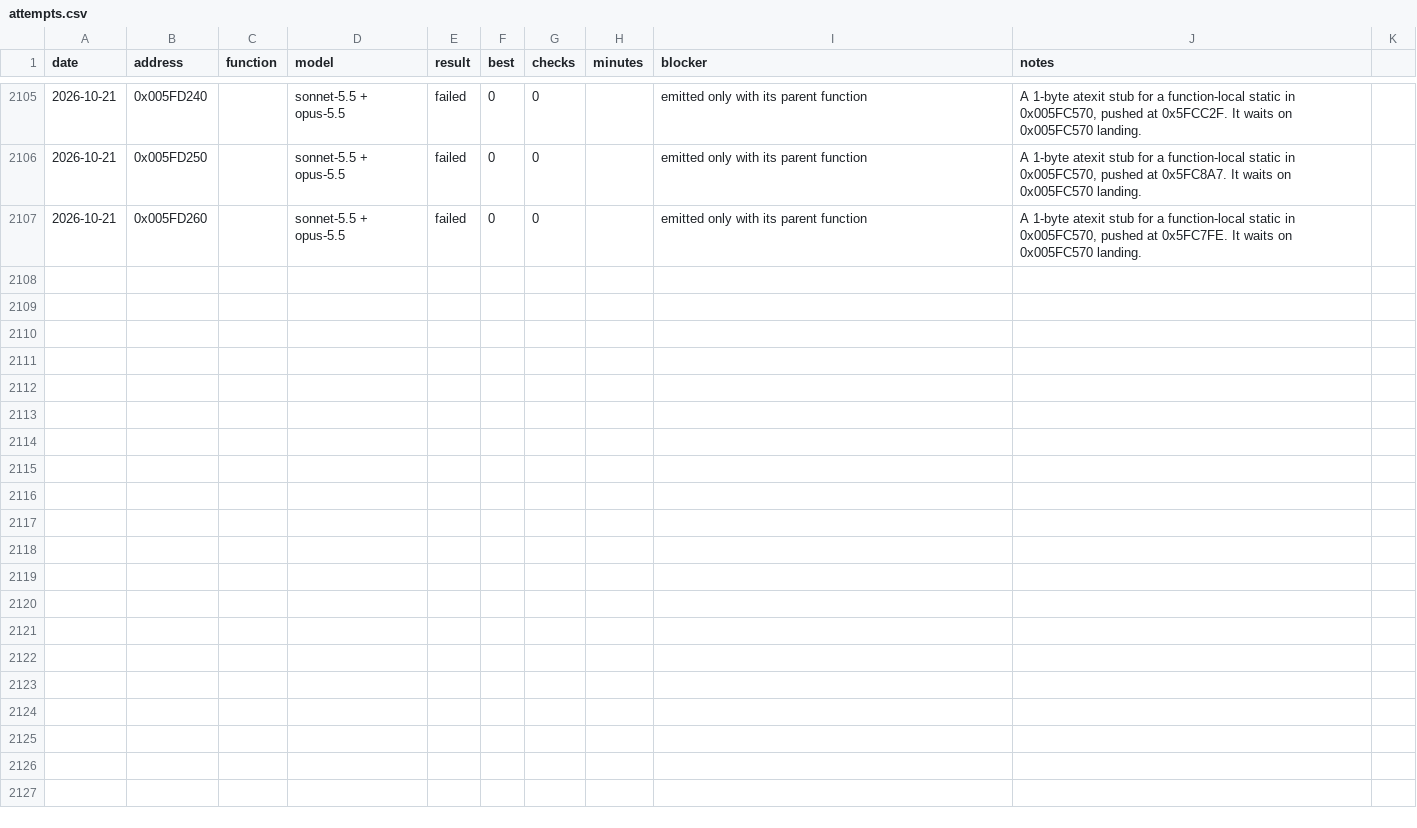
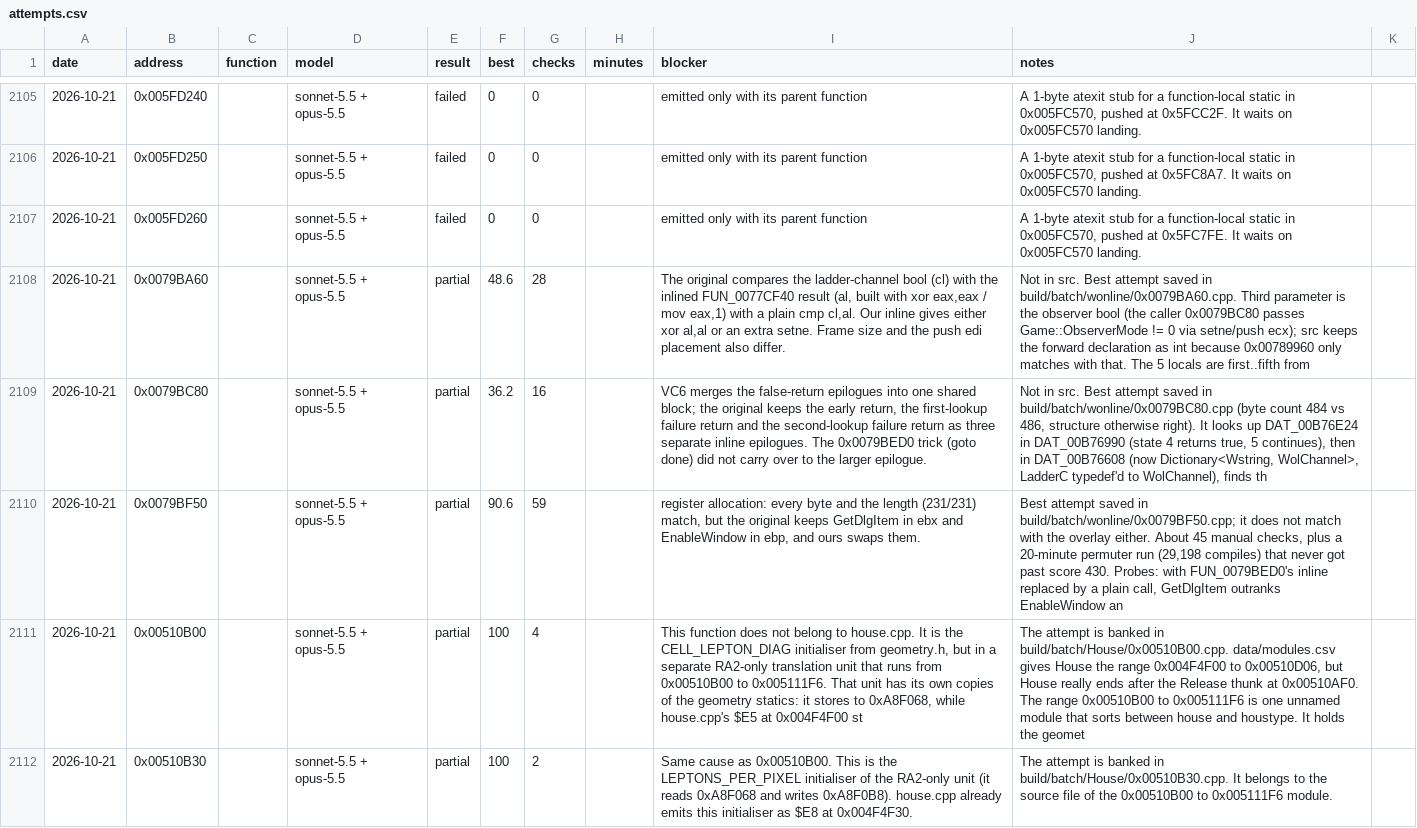
Before and after one commit to gibbo101/ra2-decomp, a CSV file: data/attempts.csv, drawn as a sheet; only a part is shown, gaps mark what is left out; the diff covers the shown part only; the diff names each change by its address in the sheet, - before the commit and + after, or states it on an @@ line.

Commit message:
Land batches 87 to 89: 252 of 261 functions, reaching 13,332
CounterClass's constructor goes back out of line, where House calls it, and lands at
0x0049F9B0. Ion's LightningStorm vectors take the AnimClass element type the exe's RTTI
gives them. A declaration move in unit.cpp keeps Draw_It matching after real event.h and
session.h additions, and agents learn that overlays miss nested includes.

```diff
--- a/data/attempts.csv
+++ b/data/attempts.csv
+row 2108: 2026-10-21 | 0x0079BA60 |  | sonnet-5.5 + opus-5.5 | partial | 48.6 | 28 |  | The original compares the ladder-channel bool (cl) with the inlined FUN_0077CF40 result (al, built with xor eax,eax / mov eax,1) with a plain cmp cl,al. Our inline gives either xor al,al or an extra setne. Frame size and the push edi placement also differ. | Not in src. Best attempt saved in build/batch/wonline/0x0079BA60.cpp. Third parameter is the observer bool (the caller 0x0079BC80 passes Game::ObserverMode != 0 via setne/push ecx); src keeps the forward declaration as int because 0x00789960 only matches with that. The 5 locals are first..fifth from
+row 2109: 2026-10-21 | 0x0079BC80 |  | sonnet-5.5 + opus-5.5 | partial | 36.2 | 16 |  | VC6 merges the false-return epilogues into one shared block; the original keeps the early return, the first-lookup failure return and the second-lookup failure return as three separate inline epilogues. The 0x0079BED0 trick (goto done) did not carry over to the larger epilogue. | Not in src. Best attempt saved in build/batch/wonline/0x0079BC80.cpp (byte count 484 vs 486, structure otherwise right). It looks up DAT_00B76E24 in DAT_00B76990 (state 4 returns true, 5 continues), then in DAT_00B76608 (now Dictionary<Wstring, WolChannel>, LadderC typedef'd to WolChannel), finds th
+row 2110: 2026-10-21 | 0x0079BF50 |  | sonnet-5.5 + opus-5.5 | partial | 90.6 | 59 |  | register allocation: every byte and the length (231/231) match, but the original keeps GetDlgItem in ebx and EnableWindow in ebp, and ours swaps them. | Best attempt saved in build/batch/wonline/0x0079BF50.cpp; it does not match with the overlay either. About 45 manual checks, plus a 20-minute permuter run (29,198 compiles) that never got past score 430. Probes: with FUN_0079BED0's inline replaced by a plain call, GetDlgItem outranks EnableWindow an
+row 2111: 2026-10-21 | 0x00510B00 |  | sonnet-5.5 + opus-5.5 | partial | 100 | 4 |  | This function does not belong to house.cpp. It is the CELL_LEPTON_DIAG initialiser from geometry.h, but in a separate RA2-only translation unit that runs from 0x00510B00 to 0x005111F6. That unit has its own copies of the geometry statics: it stores to 0xA8F068, while house.cpp's $E5 at 0x004F4F00 st | The attempt is banked in build/batch/House/0x00510B00.cpp. data/modules.csv gives House the range 0x004F4F00 to 0x00510D06, but House really ends after the Release thunk at 0x00510AF0. The range 0x00510B00 to 0x005111F6 is one unnamed module that sorts between house and houstype. It holds the geomet
+row 2112: 2026-10-21 | 0x00510B30 |  | sonnet-5.5 + opus-5.5 | partial | 100 | 2 |  | Same cause as 0x00510B00. This is the LEPTONS_PER_PIXEL initialiser of the RA2-only unit (it reads 0xA8F068 and writes 0xA8F0B8). house.cpp already emits this initialiser as $E8 at 0x004F4F30. | The attempt is banked in build/batch/House/0x00510B30.cpp. It belongs to the source file of the 0x00510B00 to 0x005111F6 module.
```
Also changed, not shown: 4 added rows elsewhere in this file, data/names.csv, 57 other files.
